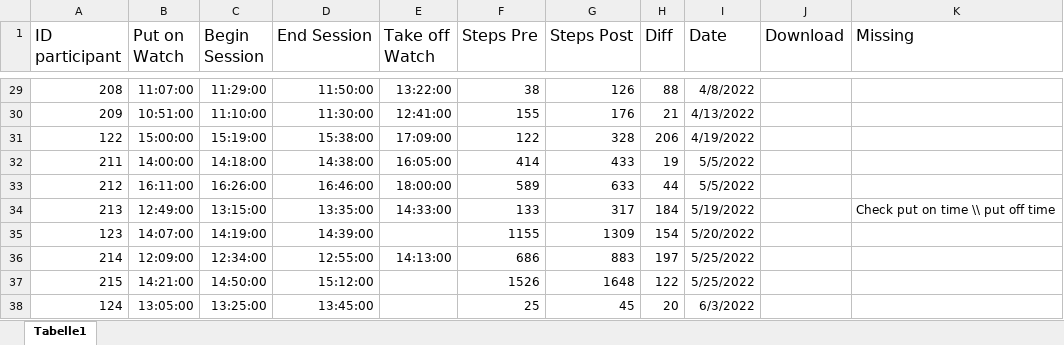
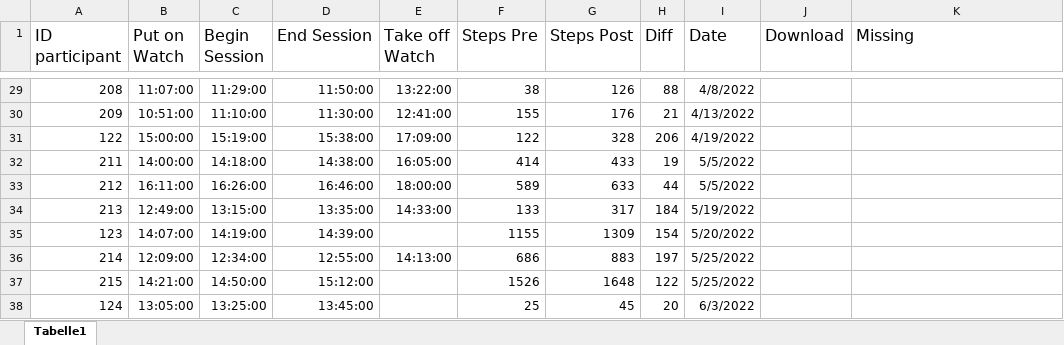
Before and after one commit to ginaamri/Mandy-PhD, an Excel workbook: 01_studies/01_Laborstudie ProVisioNET/Fitbit/Heart Rate.xlsx, sheet Tabelle1, drawn as a sheet; only a part is shown, gaps mark what is left out; values as stored, in another font and other column widths than the file's, no borders; charts and pictures not drawn; the diff names each change by its address in the sheet, - before the commit and + after, or states it on an @@ line.

Commit message:
fitbit update

```diff
--- a/01_studies/01_Laborstudie ProVisioNET/Fitbit/Heart Rate.xlsx (sheet Tabelle1)
+++ b/01_studies/01_Laborstudie ProVisioNET/Fitbit/Heart Rate.xlsx (sheet Tabelle1)
-K34 (Missing): Check put on time \\ put off time
+K34 (Missing): (empty)
```
Also changed, not shown: 2 other files.
